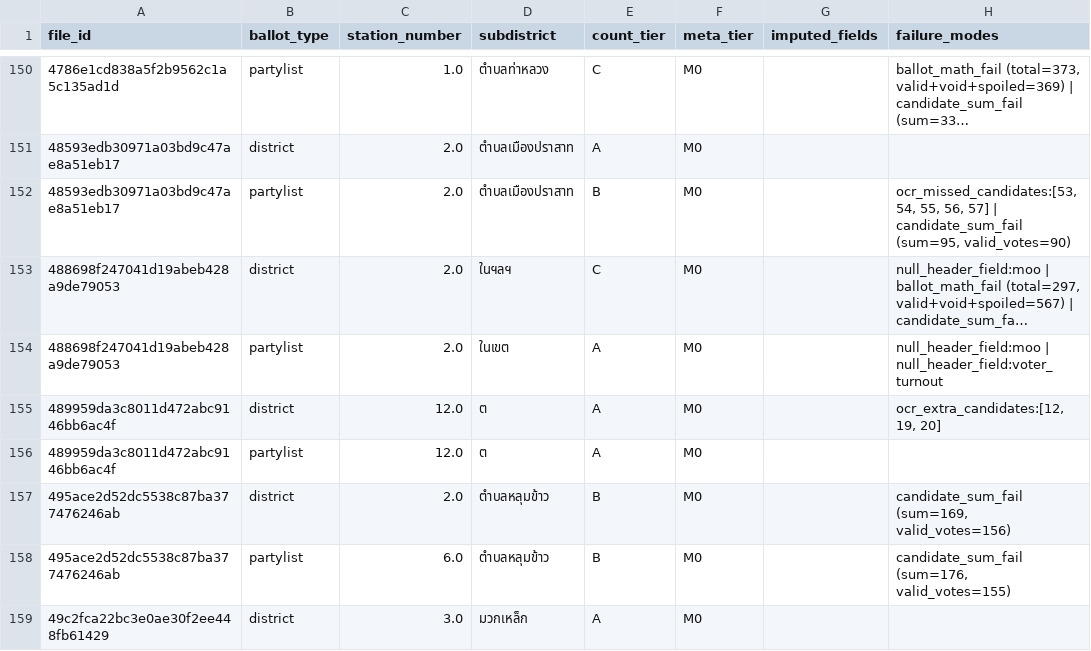
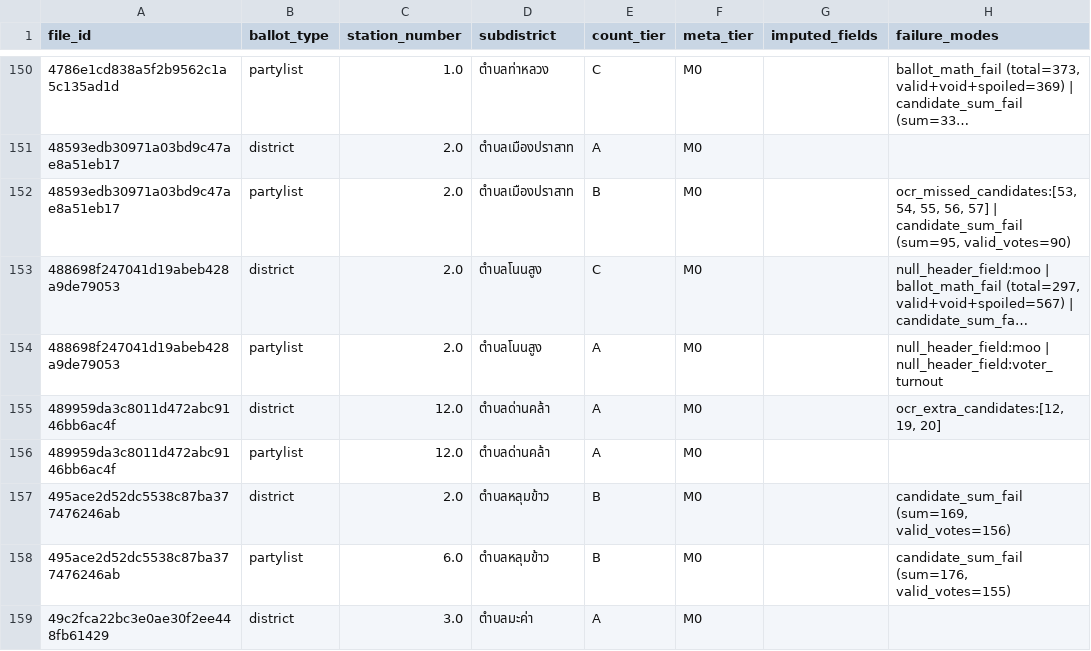
Before and after one commit to senella02/DSDE_final, a CSV file: reports/anomaly_flags.csv, drawn as a sheet; only a part is shown, gaps mark what is left out; long unchanged cells end in …; the diff covers the shown part only; the diff names each change by its address in the sheet, - before the commit and + after, or states it on an @@ line.

```diff
--- a/reports/anomaly_flags.csv
+++ b/reports/anomaly_flags.csv
-D153 (subdistrict): ในฯลฯ
+D153 (subdistrict): ตำบลโนนสูง
-D154 (subdistrict): ในเขต
+D154 (subdistrict): ตำบลโนนสูง
-D155:D156 (subdistrict): ต
+D155:D156 (subdistrict): ตำบลด่านคล้า
-D159 (subdistrict): มวกเหล็ก
+D159 (subdistrict): ตำบลมะค่า
```
Also changed, not shown: 130 edited cells elsewhere in this file, reports/data_quality_report.csv, reports/spotcheck_queue.csv, 4 other files.
